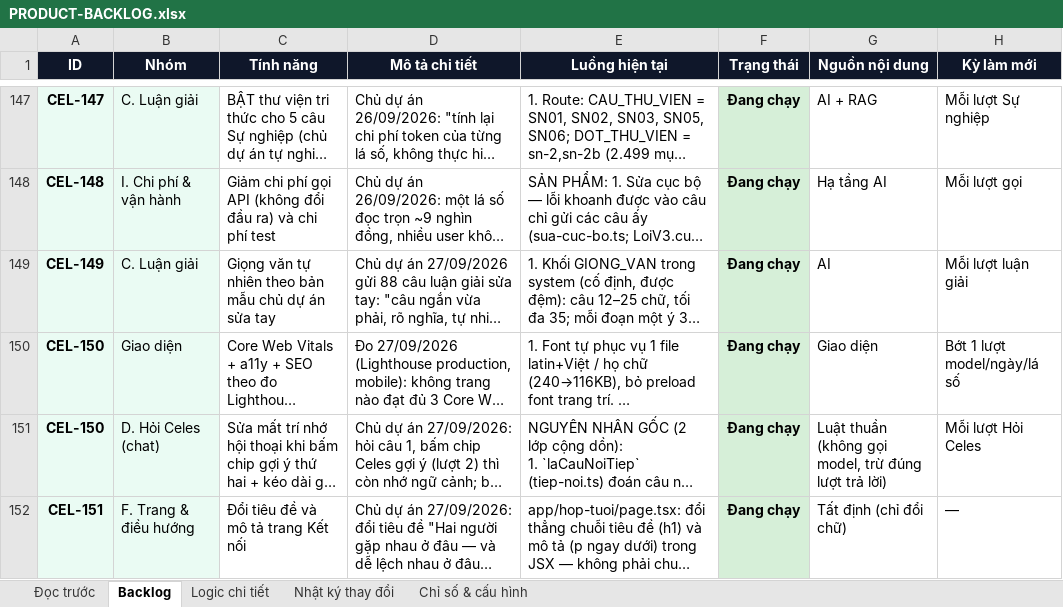
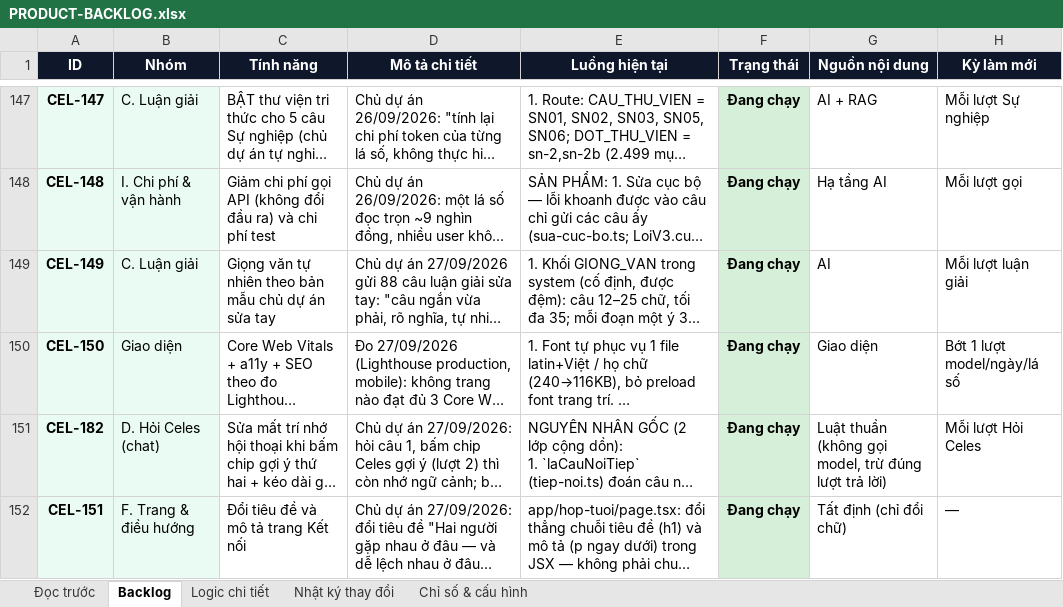
Before and after one commit to Hieuzz05/Celestia-tuvi, an Excel workbook: PRODUCT-BACKLOG.xlsx, sheet Backlog, drawn as a sheet; only a part is shown, gaps mark what is left out; long unchanged cells end in …; values as stored, in another font and other column widths than the file's, no borders; the diff covers the shown part only; the diff names each change by its address in the sheet, - before the commit and + after, or states it on an @@ line.

```diff
--- a/PRODUCT-BACKLOG.xlsx (sheet Backlog)
+++ b/PRODUCT-BACKLOG.xlsx (sheet Backlog)
-A151 (ID): CEL-150
+A151 (ID): CEL-182
```
Also changed, not shown: 1 edited cell elsewhere in this sheet, sheet Nhật ký thay đổi, 1 other file.
